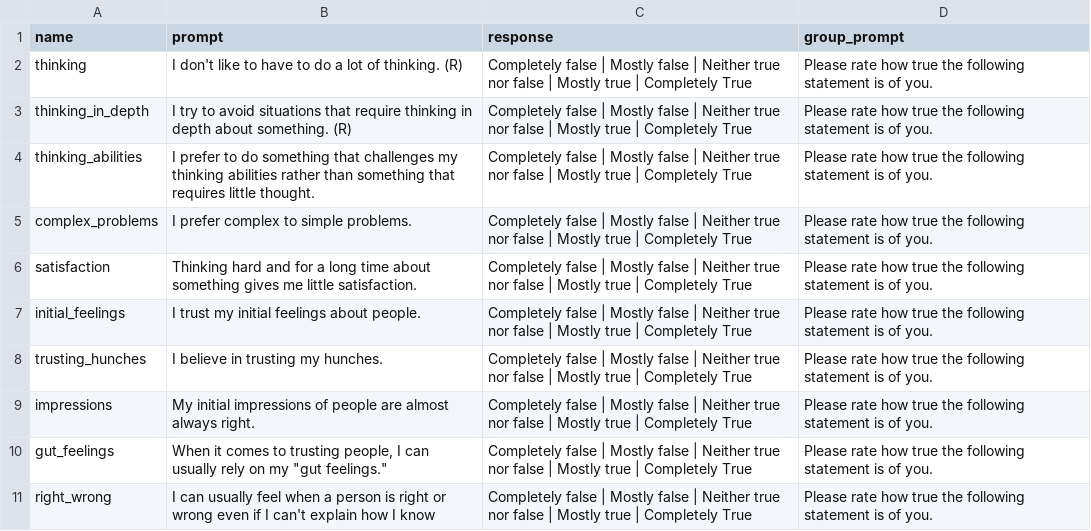
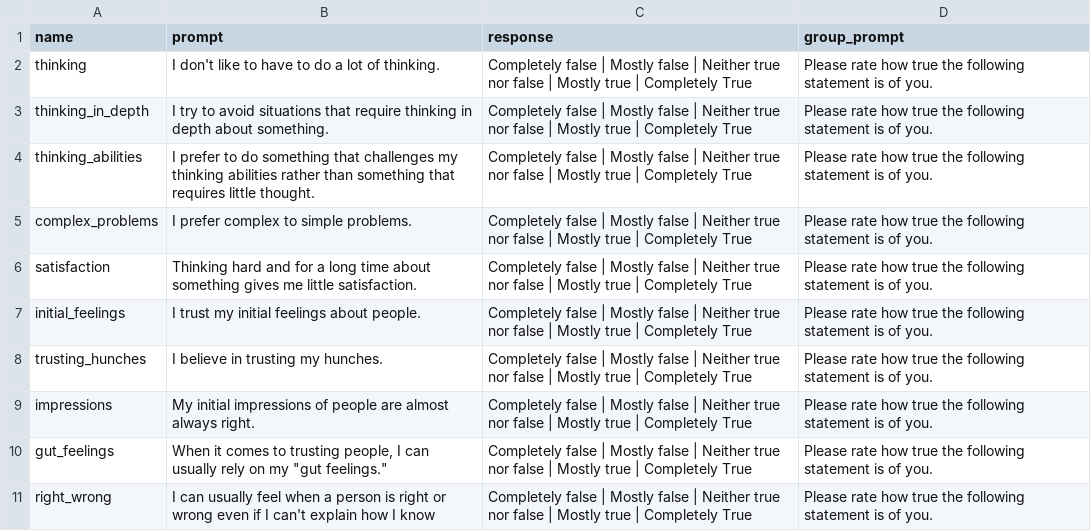
Before and after one commit to Watts-Lab/surveyor, a CSV file: surveys/REI.csv, drawn as a sheet.

```diff
--- a/surveys/REI.csv
+++ b/surveys/REI.csv
@@ -1,4 +1,4 @@
 name,prompt,response,group_prompt
-thinking,I don't like to have to do a lot of thinking. (R),Completely false | Mostly false | Neither true nor false | Mostly true | Completely True,Please rate how true the following statement is of you.
-thinking_in_depth,I try to avoid situations that require thinking in depth about something. (R),Completely false | Mostly false | Neither true nor false | Mostly true | Completely True,Please rate how true the following statement is of you.
+thinking,I don't like to have to do a lot of thinking.,Completely false | Mostly false | Neither true nor false | Mostly true | Completely True,Please rate how true the following statement is of you.
+thinking_in_depth,I try to avoid situations that require thinking in depth about something.,Completely false | Mostly false | Neither true nor false | Mostly true | Completely True,Please rate how true the following statement is of you.
 thinking_abilities,I prefer to do something that challenges my thinking abilities rather than something that requires little thought.,Completely false | Mostly false | Neither true nor false | Mostly true | Completely True,Please rate how true the following statement is of you.
```
Also changed, not shown: surveys/BFI.csv, surveys/PVQ.csv, 3 other files.
